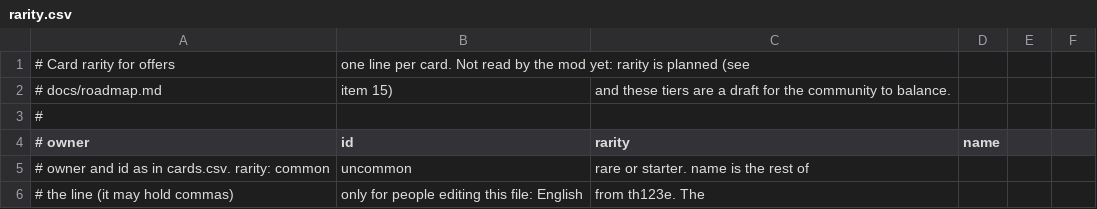
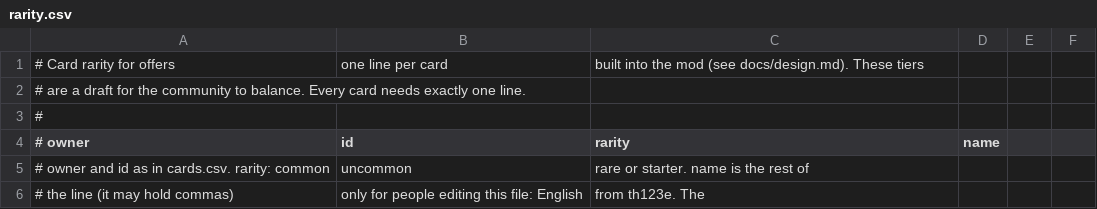
Before and after one commit to TheStooges/SlayTheScarlet, a CSV file: data/rarity.csv, drawn as a sheet; only a part is shown.

Commit message:
Card rarity, copy odds, fix settings

```diff
--- a/data/rarity.csv
+++ b/data/rarity.csv
@@ -1,3 +1,3 @@
-# Card rarity for offers, one line per card. Not read by the mod yet: rarity is planned (see
-# docs/roadmap.md, item 15), and these tiers are a draft for the community to balance.
+# Card rarity for offers, one line per card, built into the mod (see docs/design.md). These tiers
+# are a draft for the community to balance. Every card needs exactly one line.
 #
```
Also changed, not shown: 31 other files.
